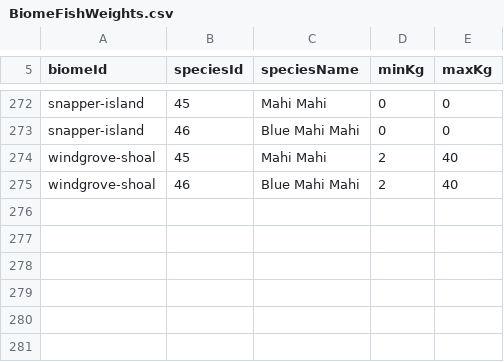
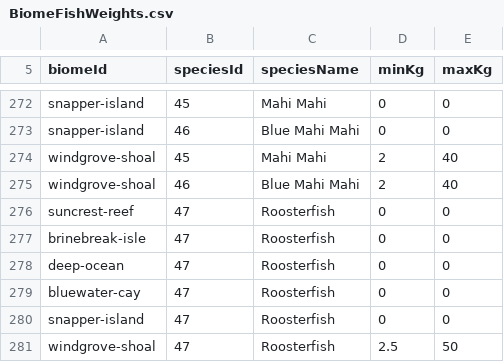
Before and after one commit to GalacticSlayer/3D-Android-Open-World, a CSV file: Assets/Resources/FishingTuning/BiomeFishWeights.csv, drawn as a sheet; only a part is shown, gaps mark what is left out.

Commit message:
Integrate Windgrove shrimp-only Roosterfish with real-world size curve

```diff
--- a/Assets/Resources/FishingTuning/BiomeFishWeights.csv
+++ b/Assets/Resources/FishingTuning/BiomeFishWeights.csv
@@ -275 +275,7 @@ windgrove-shoal,45,Mahi Mahi,2,40
 windgrove-shoal,46,Blue Mahi Mahi,2,40
+suncrest-reef,47,Roosterfish,0,0
+brinebreak-isle,47,Roosterfish,0,0
+deep-ocean,47,Roosterfish,0,0
+bluewater-cay,47,Roosterfish,0,0
+snapper-island,47,Roosterfish,0,0
+windgrove-shoal,47,Roosterfish,2.5,50
```
Also changed, not shown: Assets/Resources/FishingTuning/BiomeBaitSpeciesChance.csv, Assets/Resources/FishingTuning/BiomeFishStats.csv, 9 other files.
